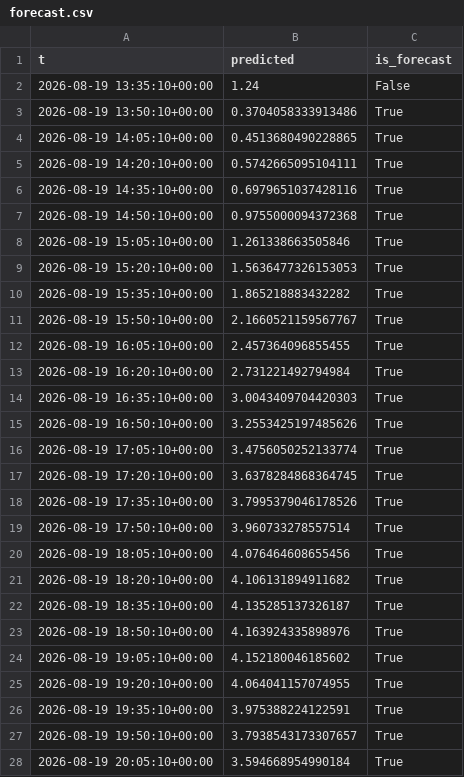
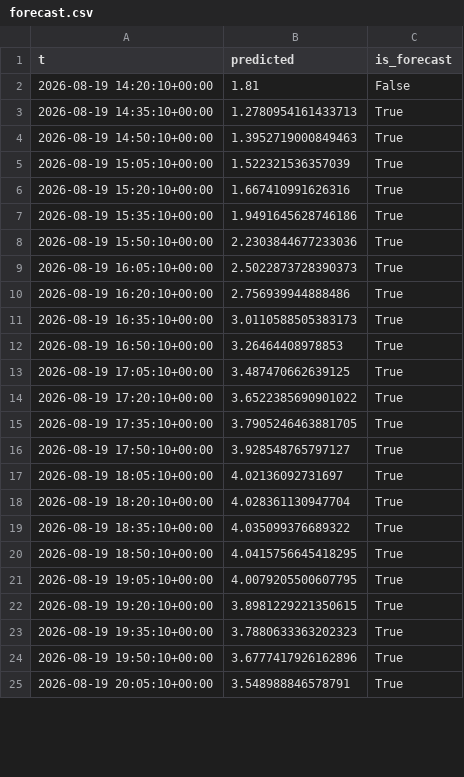
Before and after one commit to richardmhuse/do-not-hit-the-bridge-V2, a CSV file: data/processed/forecast.csv, drawn as a sheet; only a part is shown; the diff covers the shown part only.

```diff
--- a/data/processed/forecast.csv
+++ b/data/processed/forecast.csv
@@ -1,28 +1,25 @@
 t,predicted,is_forecast
-2026-08-19 13:35:10+00:00,1.24,False
-2026-08-19 13:50:10+00:00,0.3704058333913486,True
-2026-08-19 14:05:10+00:00,0.4513680490228865,True
-2026-08-19 14:20:10+00:00,0.5742665095104111,True
-2026-08-19 14:35:10+00:00,0.6979651037428116,True
-2026-08-19 14:50:10+00:00,0.9755000094372368,True
-2026-08-19 15:05:10+00:00,1.261338663505846,True
-2026-08-19 15:20:10+00:00,1.5636477326153053,True
-2026-08-19 15:35:10+00:00,1.865218883432282,True
-2026-08-19 15:50:10+00:00,2.1660521159567767,True
-2026-08-19 16:05:10+00:00,2.457364096855455,True
-2026-08-19 16:20:10+00:00,2.731221492794984,True
-2026-08-19 16:35:10+00:00,3.0043409704420303,True
-2026-08-19 16:50:10+00:00,3.2553425197485626,True
-2026-08-19 17:05:10+00:00,3.4756050252133774,True
-2026-08-19 17:20:10+00:00,3.6378284868364745,True
-2026-08-19 17:35:10+00:00,3.7995379046178526,True
-2026-08-19 17:50:10+00:00,3.960733278557514,True
-2026-08-19 18:05:10+00:00,4.076464608655456,True
-2026-08-19 18:20:10+00:00,4.106131894911682,True
-2026-08-19 18:35:10+00:00,4.135285137326187,True
-2026-08-19 18:50:10+00:00,4.163924335898976,True
-2026-08-19 19:05:10+00:00,4.152180046185602,True
-2026-08-19 19:20:10+00:00,4.064041157074955,True
-2026-08-19 19:35:10+00:00,3.975388224122591,True
-2026-08-19 19:50:10+00:00,3.7938543173307657,True
-2026-08-19 20:05:10+00:00,3.594668954990184,True
+2026-08-19 14:20:10+00:00,1.81,False
+2026-08-19 14:35:10+00:00,1.2780954161433713,True
+2026-08-19 14:50:10+00:00,1.3952719000849463,True
+2026-08-19 15:05:10+00:00,1.522321536357039,True
+2026-08-19 15:20:10+00:00,1.667410991626316,True
+2026-08-19 15:35:10+00:00,1.9491645628746186,True
+2026-08-19 15:50:10+00:00,2.2303844677233036,True
+2026-08-19 16:05:10+00:00,2.5022873728390373,True
+2026-08-19 16:20:10+00:00,2.756939944888486,True
+2026-08-19 16:35:10+00:00,3.0110588505383173,True
+2026-08-19 16:50:10+00:00,3.26464408978853,True
+2026-08-19 17:05:10+00:00,3.487470662639125,True
+2026-08-19 17:20:10+00:00,3.6522385690901022,True
+2026-08-19 17:35:10+00:00,3.7905246463881705,True
+2026-08-19 17:50:10+00:00,3.928548765797127,True
+2026-08-19 18:05:10+00:00,4.02136092731697,True
+2026-08-19 18:20:10+00:00,4.028361130947704,True
+2026-08-19 18:35:10+00:00,4.035099376689322,True
+2026-08-19 18:50:10+00:00,4.0415756645418295,True
+2026-08-19 19:05:10+00:00,4.0079205500607795,True
+2026-08-19 19:20:10+00:00,3.8981229221350615,True
+2026-08-19 19:35:10+00:00,3.7880633363202323,True
+2026-08-19 19:50:10+00:00,3.6777417926162896,True
+2026-08-19 20:05:10+00:00,3.548988846578791,True
```
Also changed, not shown: 4 added rows and 118 edited cells elsewhere in this file, data/raw/lunar.csv, data/raw/measured.csv, 39 other files.
